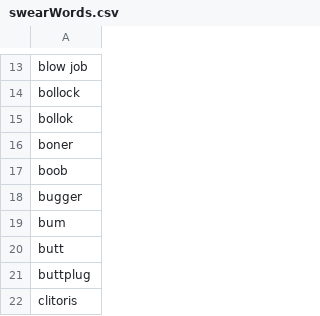
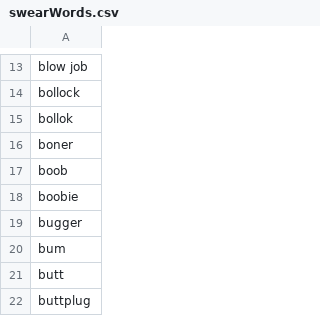
Before and after one commit to acelaya77/New-RandomWords, a CSV file: swearWords.csv, drawn as a sheet; only a part is shown, gaps mark what is left out; the shorter side is filled out with more unchanged rows; the diff names each change by its address in the sheet, - before the commit and + after, or states it on an @@ line.

```diff
--- a/swearWords.csv
+++ b/swearWords.csv
+row 18: boobie
```
Also changed, not shown: words.csv, 1 other file.
